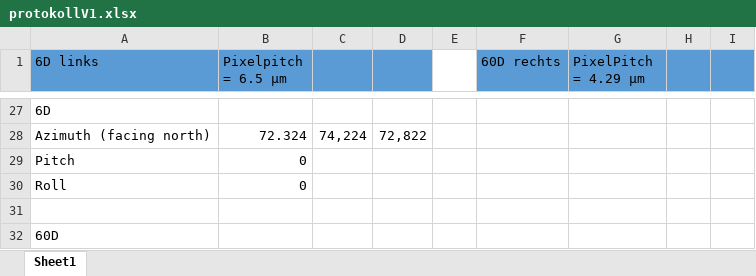
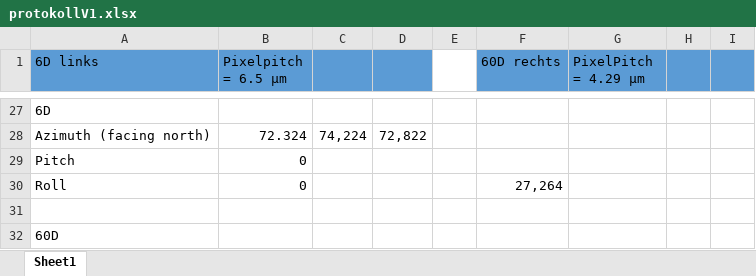
Before and after one commit to anjak610/Masterthesis_DuCC, an Excel workbook: Stereoaufnahmen_Anja/protokollV1.xlsx, sheet Sheet1, drawn as a sheet; only a part is shown, gaps mark what is left out; values as stored, in another font and other column widths than the file's, no borders; charts and pictures not drawn; the diff names each change by its address in the sheet, - before the commit and + after, or states it on an @@ line.

```diff
--- a/Stereoaufnahmen_Anja/protokollV1.xlsx (sheet Sheet1)
+++ b/Stereoaufnahmen_Anja/protokollV1.xlsx (sheet Sheet1)
-F30 (60D rechts): (empty)
+F30 (60D rechts): 27,264
```
Also changed, not shown: 10 other files.
